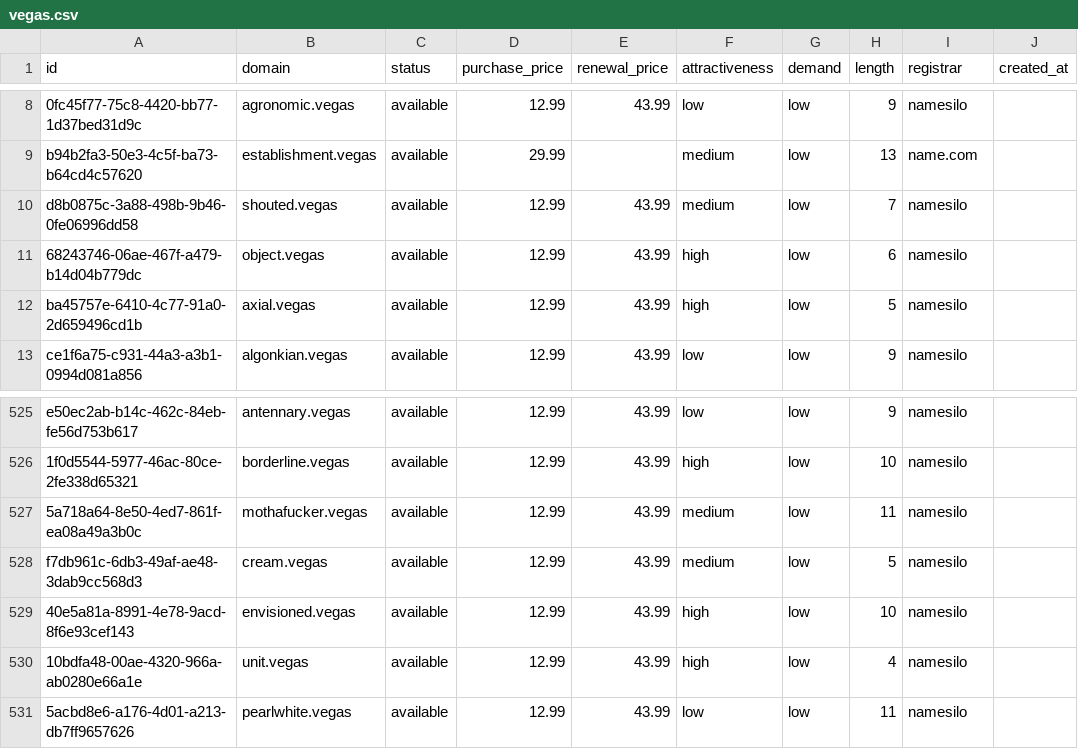
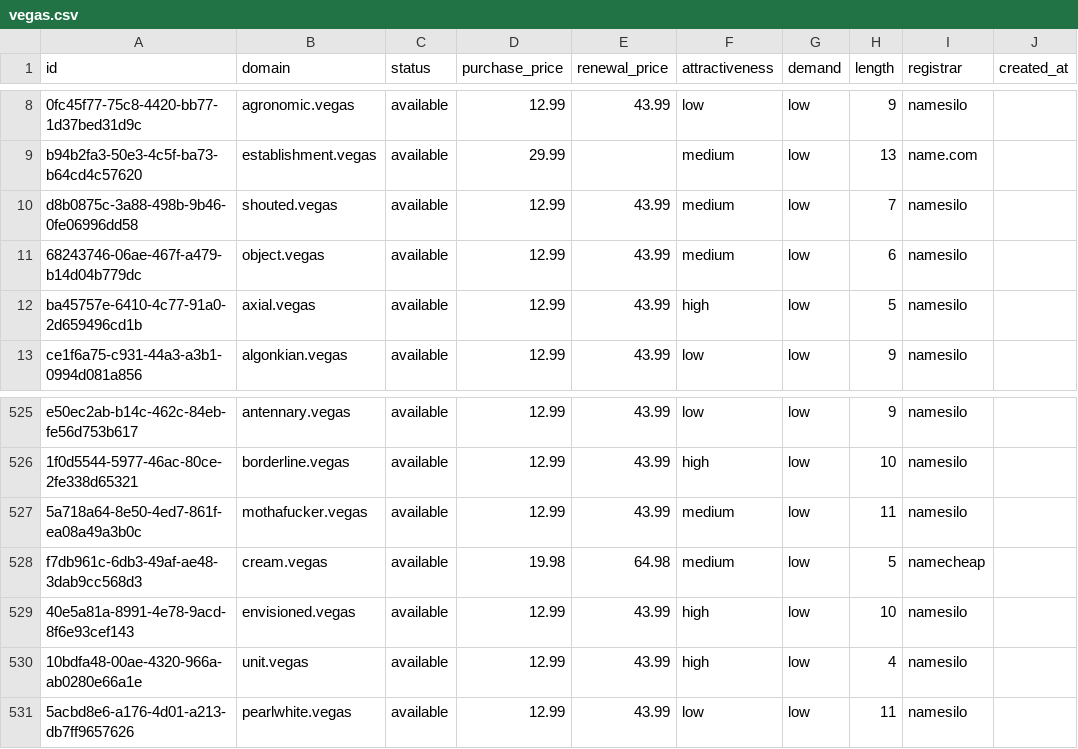
Before and after one commit to UniqueDomains/vegas-oneword-domains, a CSV file: vegas.csv, drawn as a sheet; only a part is shown, gaps mark what is left out; the diff names each change by its address in the sheet, - before the commit and + after, or states it on an @@ line.

Commit message:
Domains update

```diff
--- a/vegas.csv
+++ b/vegas.csv
-F11 (attractiveness): high
+F11 (attractiveness): medium
-D528 (purchase_price): 12.99
+D528 (purchase_price): 19.98
-E528 (renewal_price): 43.99
+E528 (renewal_price): 64.98
-I528 (registrar): namesilo
+I528 (registrar): namecheap
```
Also changed, not shown: 4 other files.
